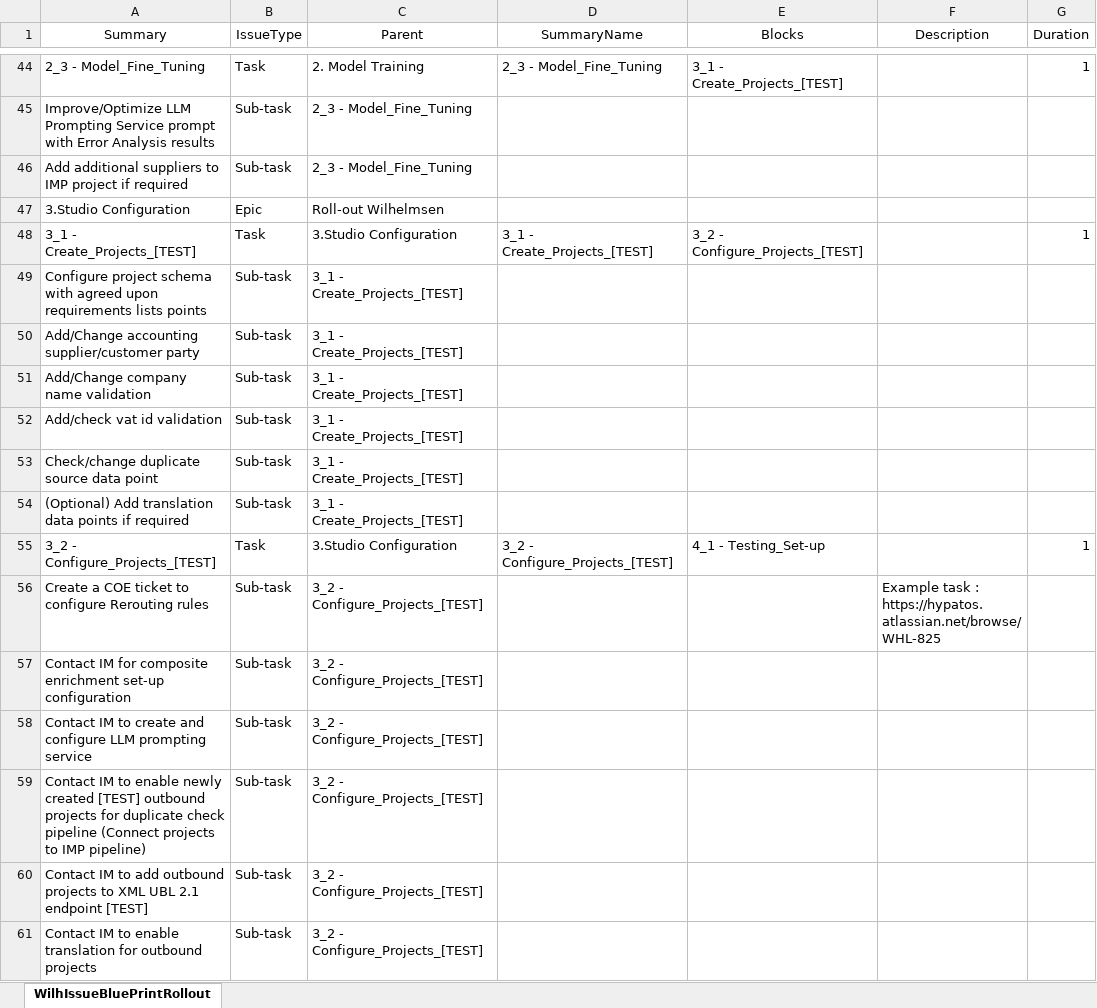
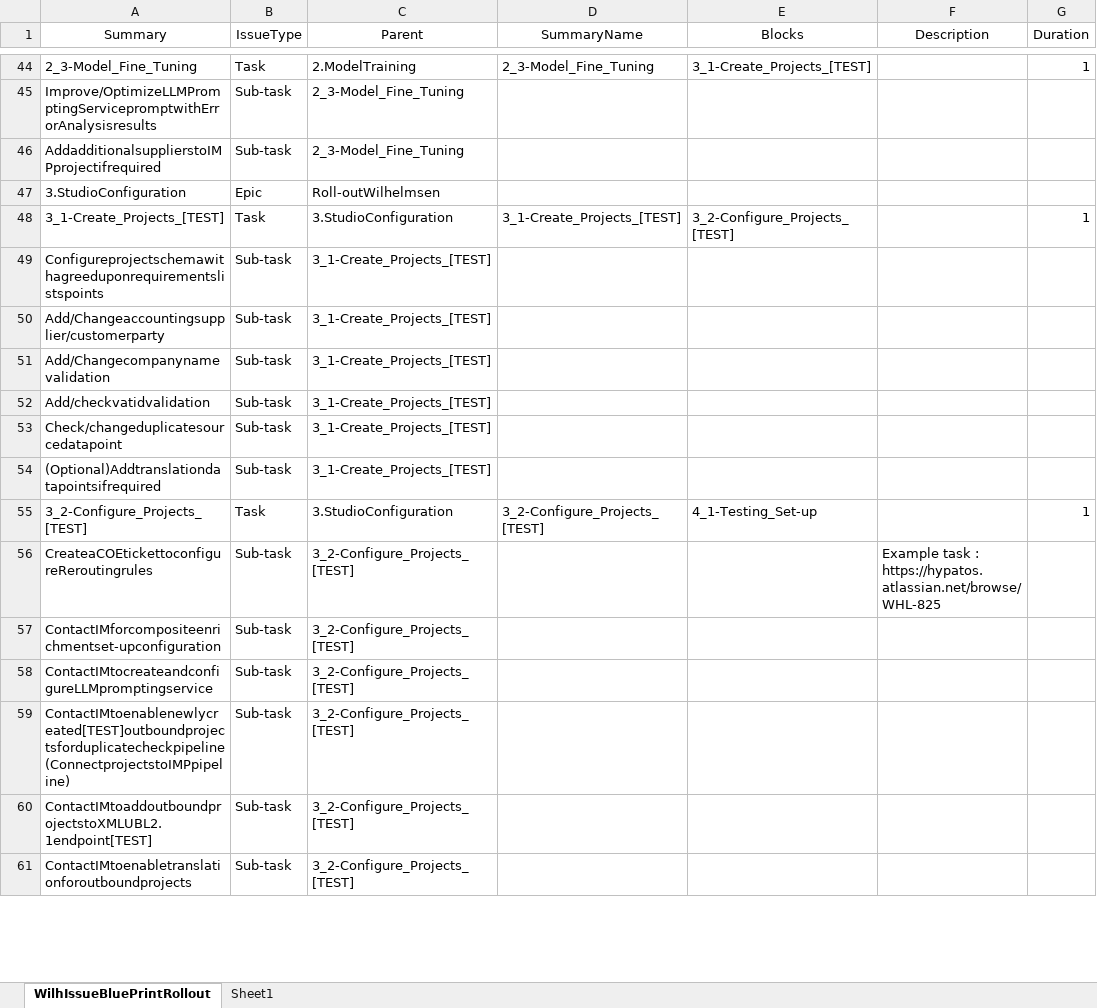
Before and after one commit to stephanHypatos/JIRAAUTOMATER, an Excel workbook: templates/IssueBluePrintRolloutWIL.xlsx, sheet WilhIssueBluePrintRollout, drawn as a sheet; only a part is shown, gaps mark what is left out; values as stored, in another font and other column widths than the file's, no borders; conditional formats not drawn; the diff covers the shown part only; the diff names each change by its address in the sheet, - before the commit and + after, or states it on an @@ line.

Commit message:
updated rollout wil template

```diff
--- a/templates/IssueBluePrintRolloutWIL.xlsx (sheet WilhIssueBluePrintRollout)
+++ b/templates/IssueBluePrintRolloutWIL.xlsx (sheet WilhIssueBluePrintRollout)
+sheet tab: Sheet1
-A44 (Summary): 2_3 - Model_Fine_Tuning
+A44 (Summary): 2_3-Model_Fine_Tuning
-C44 (Parent): 2. Model Training
+C44 (Parent): 2.ModelTraining
-D44 (SummaryName): 2_3 - Model_Fine_Tuning
+D44 (SummaryName): 2_3-Model_Fine_Tuning
-E44 (Blocks): 3_1 - Create_Projects_[TEST]
+E44 (Blocks): 3_1-Create_Projects_[TEST]
-A45 (Summary): Improve/Optimize LLM Prompting Service prompt with Error Analysis results
+A45 (Summary): Improve/OptimizeLLMPromptingServicepromptwithErrorAnalysisresults
-C45:C46 (Parent): 2_3 - Model_Fine_Tuning
+C45:C46 (Parent): 2_3-Model_Fine_Tuning
-A46 (Summary): Add additional suppliers to IMP project if required
+A46 (Summary): AddadditionalsupplierstoIMPprojectifrequired
-A47 (Summary): 3.Studio Configuration
+A47 (Summary): 3.StudioConfiguration
-C47 (Parent): Roll-out Wilhelmsen
+C47 (Parent): Roll-outWilhelmsen
-A48 (Summary): 3_1 - Create_Projects_[TEST]
+A48 (Summary): 3_1-Create_Projects_[TEST]
-C48 (Parent): 3.Studio Configuration
+C48 (Parent): 3.StudioConfiguration
-D48 (SummaryName): 3_1 - Create_Projects_[TEST]
+D48 (SummaryName): 3_1-Create_Projects_[TEST]
-E48 (Blocks): 3_2 - Configure_Projects_[TEST]
+E48 (Blocks): 3_2-Configure_Projects_[TEST]
-A49 (Summary): Configure project schema with agreed upon requirements lists points
+A49 (Summary): Configureprojectschemawithagreeduponrequirementslistspoints
-C49:C54 (Parent): 3_1 - Create_Projects_[TEST]
+C49:C54 (Parent): 3_1-Create_Projects_[TEST]
-A50 (Summary): Add/Change accounting supplier/customer party
+A50 (Summary): Add/Changeaccountingsupplier/customerparty
-A51 (Summary): Add/Change company name validation
+A51 (Summary): Add/Changecompanynamevalidation
-A52 (Summary): Add/check vat id validation
+A52 (Summary): Add/checkvatidvalidation
-A53 (Summary): Check/change duplicate source data point
+A53 (Summary): Check/changeduplicatesourcedatapoint
-A54 (Summary): (Optional) Add translation data points if required
+A54 (Summary): (Optional)Addtranslationdatapointsifrequired
-A55 (Summary): 3_2 - Configure_Projects_[TEST]
+A55 (Summary): 3_2-Configure_Projects_[TEST]
-C55 (Parent): 3.Studio Configuration
+C55 (Parent): 3.StudioConfiguration
-D55 (SummaryName): 3_2 - Configure_Projects_[TEST]
+D55 (SummaryName): 3_2-Configure_Projects_[TEST]
-E55 (Blocks): 4_1 - Testing_Set-up
+E55 (Blocks): 4_1-Testing_Set-up
-A56 (Summary): Create a COE ticket to configure Rerouting rules
+A56 (Summary): CreateaCOEtickettoconfigureReroutingrules
-C56:C61 (Parent): 3_2 - Configure_Projects_[TEST]
+C56:C61 (Parent): 3_2-Configure_Projects_[TEST]
-A57 (Summary): Contact IM for composite enrichment set-up configuration
+A57 (Summary): ContactIMforcompositeenrichmentset-upconfiguration
-A58 (Summary): Contact IM to create and configure LLM prompting service
+A58 (Summary): ContactIMtocreateandconfigureLLMpromptingservice
-A59 (Summary): Contact IM to enable newly created [TEST] outbound projects for duplicate check pipeline (Connect projects to IMP pipeline)
+A59 (Summary): ContactIMtoenablenewlycreated[TEST]outboundprojectsforduplicatecheckpipeline(ConnectprojectstoIMPpipeline)
-A60 (Summary): Contact IM to add outbound projects to XML UBL 2.1 endpoint [TEST]
+A60 (Summary): ContactIMtoaddoutboundprojectstoXMLUBL2.1endpoint[TEST]
-A61 (Summary): Contact IM to enable translation for outbound projects
+A61 (Summary): ContactIMtoenabletranslationforoutboundprojects
```
Also changed, not shown: 215 edited cells elsewhere in this sheet.
